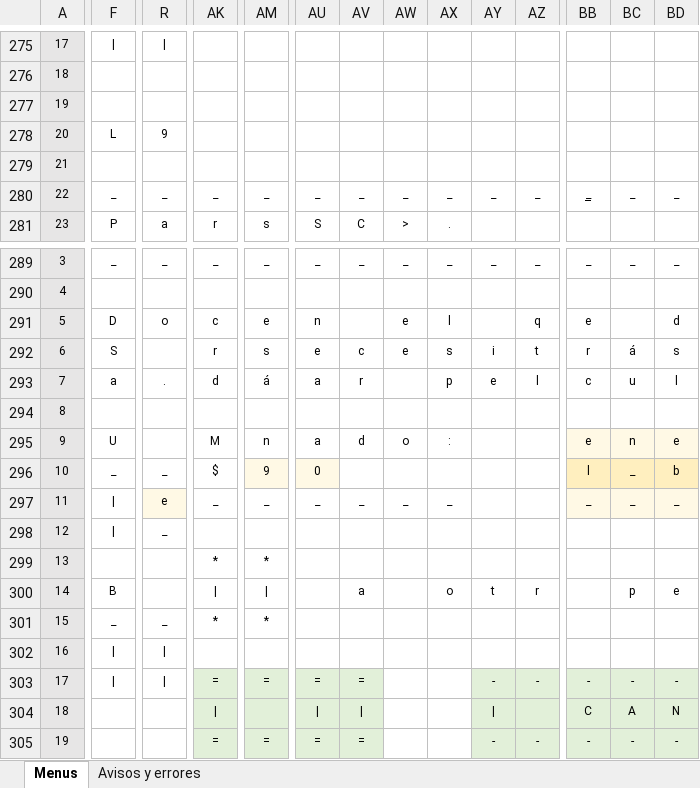
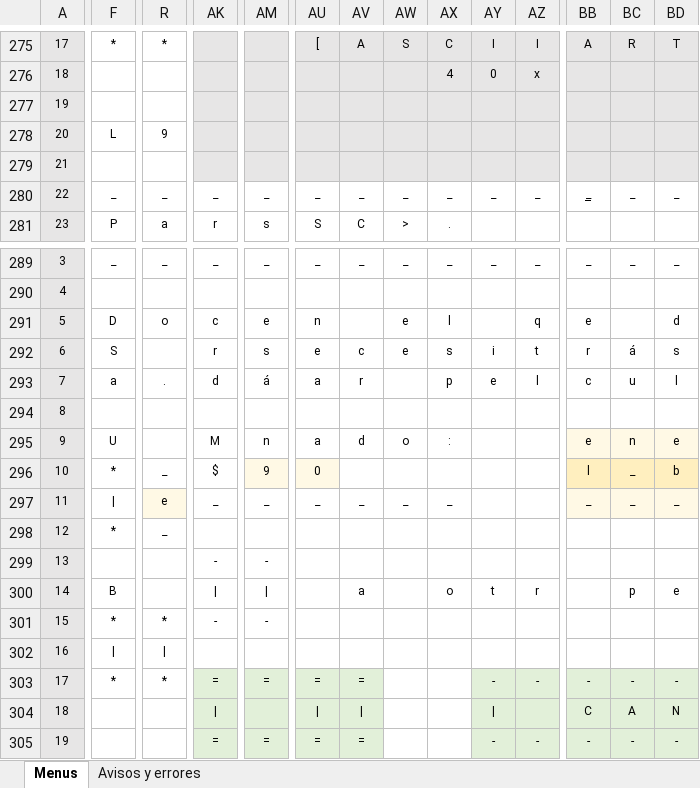
Before and after one commit to luishendrix92/blockbustermitreITT, an Excel workbook: Mapa de menus xy.xlsx, sheet Menus, drawn as a sheet; only a part is shown, gaps mark what is left out; values as stored, in another font and other column widths than the file's, no borders; rows hold the shown columns only; the diff covers the shown part only; the diff names each change by its address in the sheet, - before the commit and + after, or states it on an @@ line.

```diff
--- a/Mapa de menus xy.xlsx (sheet Menus)
+++ b/Mapa de menus xy.xlsx (sheet Menus)
-F275: |
+F275: *
-R275: |
+R275: *
-AK275:BD275 fill: none
+AK275:BD275 fill: #E7E6E6
-AU275: (empty)
+AU275: [
-AV275: (empty)
+AV275: A
-AW275: (empty)
+AW275: S
-AX275: (empty)
+AX275: C
-AY275: (empty)
+AY275: I
-AZ275: (empty)
+AZ275: I
-BB275: (empty)
+BB275: A
-BC275: (empty)
+BC275: R
-BD275: (empty)
+BD275: T
@@ row 276 moved to row 271: 13 @@
+row 276: 18 |  |  |  |  |  |  |  | 4 | 0 | x
-AK277:BD279 fill: none
+AK277:BD279 fill: #E7E6E6
-F296: _
+F296: *
-F298: |
+F298: *
-AK299: *
+AK299: -
-AM299: *
+AM299: -
-F301: _
+F301: *
-R301: _
+R301: *
-AK301: *
+AK301: -
-AM301: *
+AM301: -
-F303: |
+F303: *
-R303: |
+R303: *
```
Also changed, not shown: 32 added rows, 5 removed rows, 15 edited cells, cell formats and row numbers in column A elsewhere in this sheet, 4 other files.
